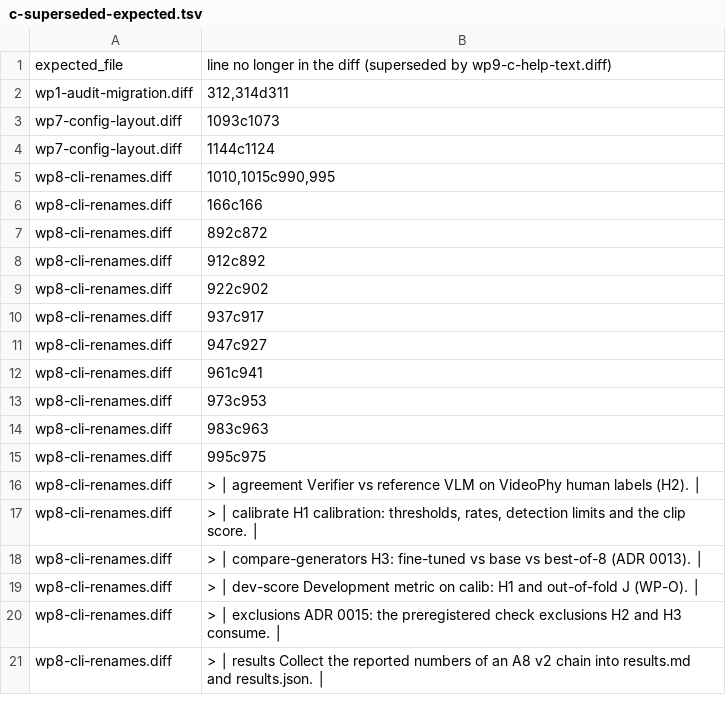
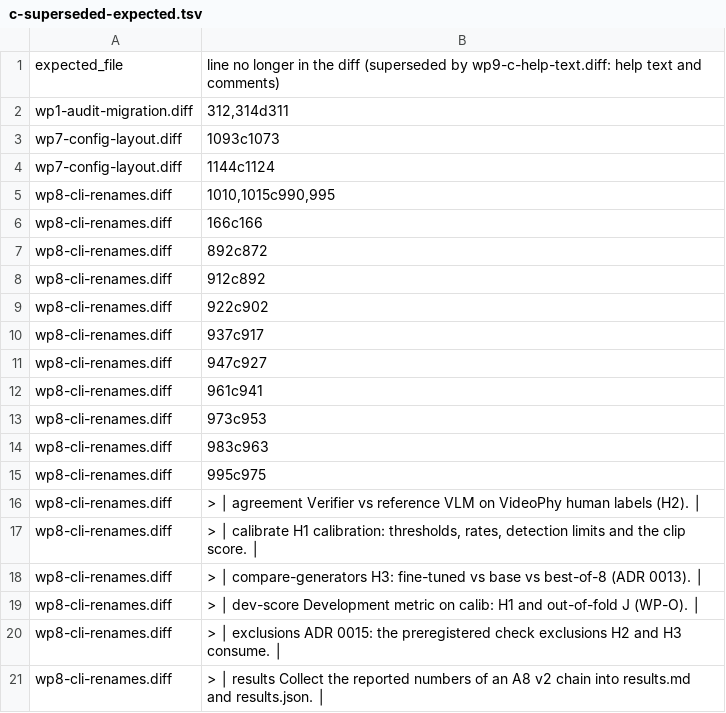
Before and after one commit to martin2000002/calibrated-physics-verifier, a TSV file: docs/refactor/wp9/c-superseded-expected.tsv, drawn as a sheet.

Commit message:
refactor(equivalence): the wp9-c expected diff covers help text and comments

```diff
--- a/docs/refactor/wp9/c-superseded-expected.tsv
+++ b/docs/refactor/wp9/c-superseded-expected.tsv
@@ -1,2 +1,2 @@
-expected_file	line no longer in the diff (superseded by wp9-c-help-text.diff)
+expected_file	line no longer in the diff (superseded by wp9-c-help-text.diff: help text and comments)
 wp1-audit-migration.diff	312,314d311
```
